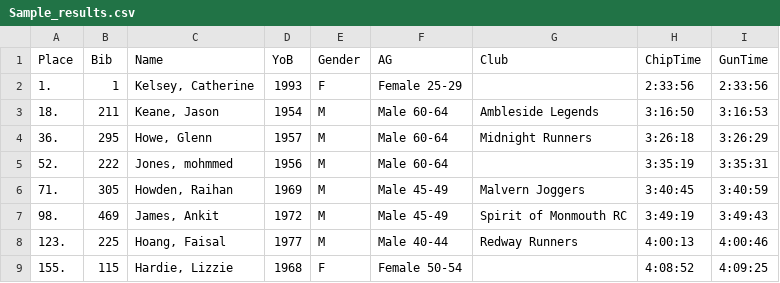
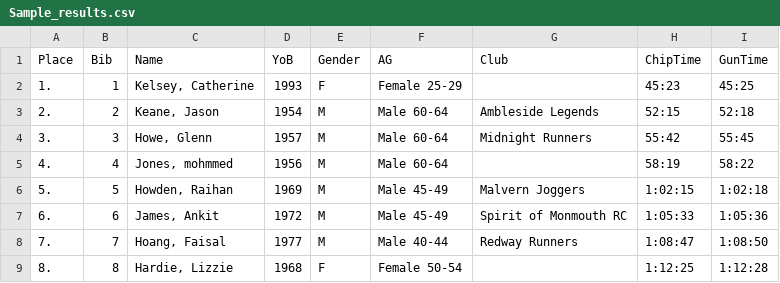
Before and after one commit to ayansalatx/ClimbingForChange, a CSV file: server/src/mock/data/Sample_results.csv, drawn as a sheet; only a part is shown; the diff covers the shown part only.

Commit message:
make leaderboard data live with the  mock data

```diff
--- a/server/src/mock/data/Sample_results.csv
+++ b/server/src/mock/data/Sample_results.csv
@@ -1,9 +1,9 @@
 "Place","Bib","Name","YoB","Gender","AG","Club","ChipTime","GunTime"
-"1.","1","Kelsey, Catherine","1993","F","Female 25-29","","2:33:56","2:33:56"
-"18.","211","Keane, Jason","1954","M","Male 60-64","Ambleside Legends","3:16:50","3:16:53"
-"36.","295","Howe, Glenn","1957","M","Male 60-64","Midnight Runners","3:26:18","3:26:29"
-"52.","222","Jones, mohmmed","1956","M","Male 60-64","","3:35:19","3:35:31"
-"71.","305","Howden, Raihan","1969","M","Male 45-49","Malvern Joggers","3:40:45","3:40:59"
-"98.","469","James, Ankit","1972","M","Male 45-49","Spirit of Monmouth RC","3:49:19","3:49:43"
-"123.","225","Hoang, Faisal","1977","M","Male 40-44","Redway Runners","4:00:13","4:00:46"
-"155.","115","Hardie, Lizzie","1968","F","Female 50-54","","4:08:52","4:09:25"
+"1.","1","Kelsey, Catherine","1993","F","Female 25-29","","45:23","45:25"
+"2.","2","Keane, Jason","1954","M","Male 60-64","Ambleside Legends","52:15","52:18"
+"3.","3","Howe, Glenn","1957","M","Male 60-64","Midnight Runners","55:42","55:45"
+"4.","4","Jones, mohmmed","1956","M","Male 60-64","","58:19","58:22"
+"5.","5","Howden, Raihan","1969","M","Male 45-49","Malvern Joggers","1:02:15","1:02:18"
+"6.","6","James, Ankit","1972","M","Male 45-49","Spirit of Monmouth RC","1:05:33","1:05:36"
+"7.","7","Hoang, Faisal","1977","M","Male 40-44","Redway Runners","1:08:47","1:08:50"
+"8.","8","Hardie, Lizzie","1968","F","Female 50-54","","1:12:25","1:12:28"
```
Also changed, not shown: 8 added rows and 67 edited cells elsewhere in this file, 17 other files.
